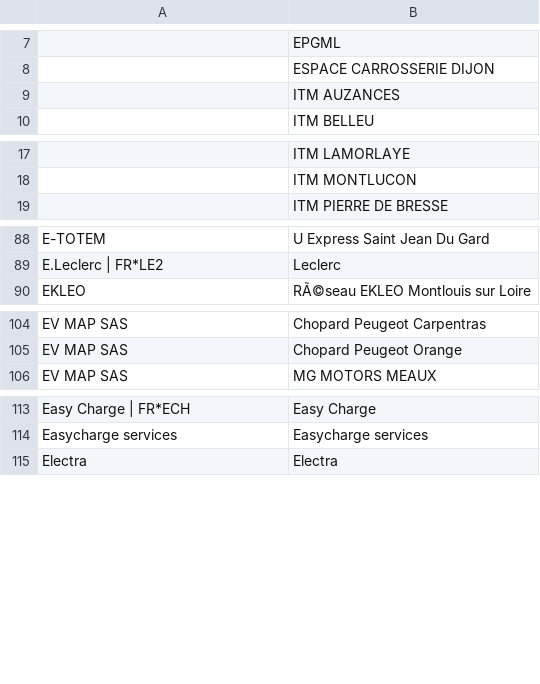
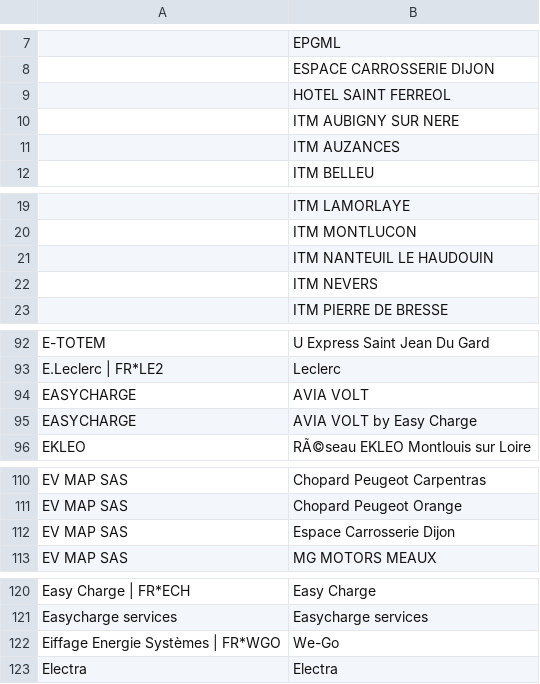
Before and after one commit to Jungle-Bus/ref-EU-EVSE, a CSV file: opendata_networks.csv, drawn as a sheet; only a part is shown, gaps mark what is left out; the diff covers the shown part only; the diff names each change by its address in the sheet, - before the commit and + after, or states it on an @@ line.

```diff
--- a/opendata_networks.csv
+++ b/opendata_networks.csv
+row 9:  | HOTEL SAINT FERREOL
+row 10:  | ITM AUBIGNY SUR NERE
+row 21:  | ITM NANTEUIL LE HAUDOUIN
+row 22:  | ITM NEVERS
+row 94: EASYCHARGE | AVIA VOLT
+row 95: EASYCHARGE | AVIA VOLT by Easy Charge
+row 112: EV MAP SAS | Espace Carrosserie Dijon
+row 122: Eiffage Energie Systèmes | FR*WGO | We-Go
```
Also changed, not shown: 4 added rows, 8 removed rows and 1 edited cell elsewhere in this file.
